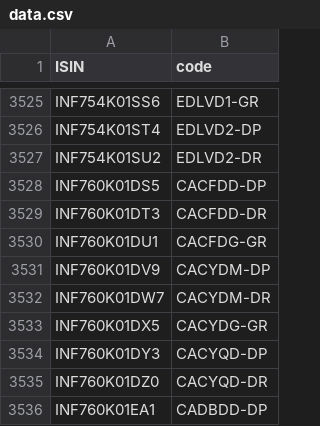
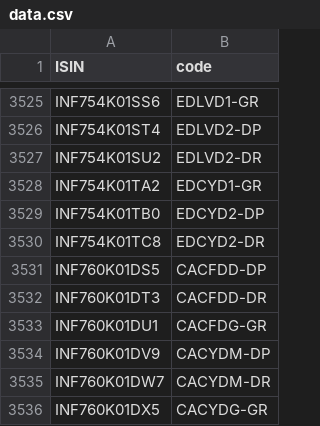
Before and after one commit to captn3m0/kuvera-mutual-funds-lookup, a CSV file: data.csv, drawn as a sheet; only a part is shown, gaps mark what is left out; the shorter side is filled out with more unchanged rows; the diff names each change by its address in the sheet, - before the commit and + after, or states it on an @@ line.

```diff
--- a/data.csv
+++ b/data.csv
+row 3528: INF754K01TA2 | EDCYD1-GR
+row 3529: INF754K01TB0 | EDCYD2-DP
+row 3530: INF754K01TC8 | EDCYD2-DR
```
